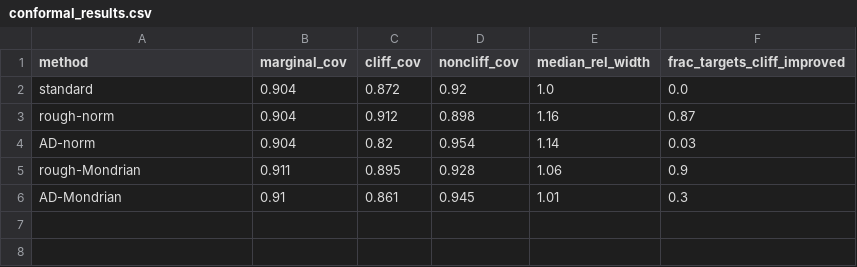
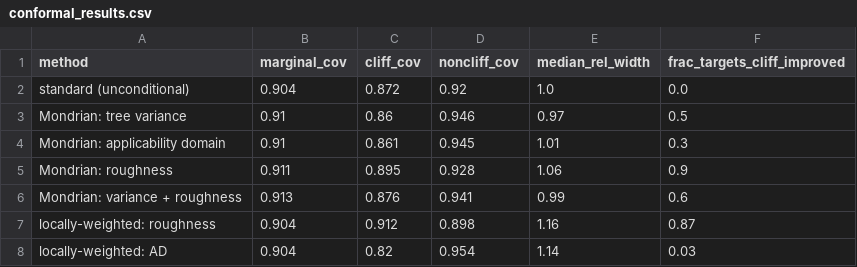
Before and after one commit to krishnatheaverage/qsar-landscape-roughness, a CSV file: results/conformal_results.csv, drawn as a sheet.

```diff
--- a/results/conformal_results.csv
+++ b/results/conformal_results.csv
@@ -1,6 +1,8 @@
 method,marginal_cov,cliff_cov,noncliff_cov,median_rel_width,frac_targets_cliff_improved
-standard,0.904,0.872,0.92,1.0,0.0
-rough-norm,0.904,0.912,0.898,1.16,0.87
-AD-norm,0.904,0.82,0.954,1.14,0.03
-rough-Mondrian,0.911,0.895,0.928,1.06,0.9
-AD-Mondrian,0.91,0.861,0.945,1.01,0.3
+standard (unconditional),0.904,0.872,0.92,1.0,0.0
+Mondrian: tree variance,0.91,0.86,0.946,0.97,0.5
+Mondrian: applicability domain,0.91,0.861,0.945,1.01,0.3
+Mondrian: roughness,0.911,0.895,0.928,1.06,0.9
+Mondrian: variance + roughness,0.913,0.876,0.941,0.99,0.6
+locally-weighted: roughness,0.904,0.912,0.898,1.16,0.87
+locally-weighted: AD,0.904,0.82,0.954,1.14,0.03
```
Also changed, not shown: results/conformal_curve.csv, 8 other files.
